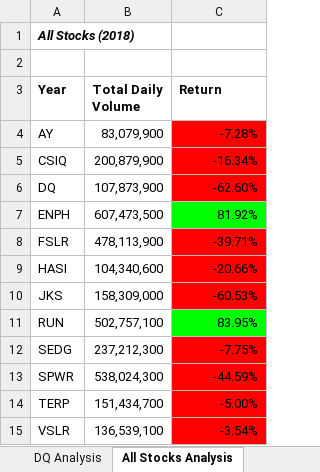
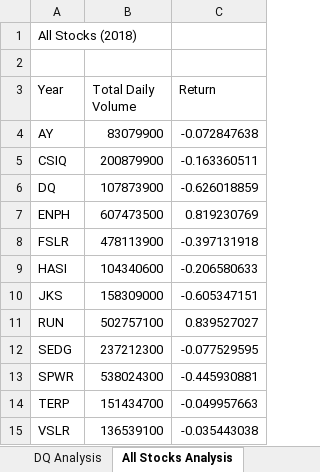
Before and after one commit to alyssamaestringer/stock-analysis, an Excel workbook: green_stocks.xlsm, sheet All Stocks Analysis, drawn as a sheet; values as stored, in another font and other column widths than the file's, no borders; charts and pictures not drawn; the diff names each change by its address in the sheet, - before the commit and + after, or states it on an @@ line.

Commit message:
Updated to pick the year you want to run the analysis on

```diff
--- a/green_stocks.xlsm (sheet All Stocks Analysis)
+++ b/green_stocks.xlsm (sheet All Stocks Analysis)
@@ A1 bold: on → off, italic: on → off @@
-A3:C3 bold: on
+A3:C3 bold: off
-B4 (Total Daily Volume): 83,079,900
+B4 (Total Daily Volume): 83079900
-C4 (Return): -7.28%
+C4 (Return): -0.072847638
-C4:C6 fill: #FF0000
+C4:C6 fill: none
-B5 (Total Daily Volume): 200,879,900
+B5 (Total Daily Volume): 200879900
-C5 (Return): -16.34%
+C5 (Return): -0.163360511
-B6 (Total Daily Volume): 107,873,900
+B6 (Total Daily Volume): 107873900
-C6 (Return): -62.60%
+C6 (Return): -0.626018859
-B7 (Total Daily Volume): 607,473,500
+B7 (Total Daily Volume): 607473500
-C7 (Return): 81.92%
+C7 (Return): 0.819230769
-C7 fill: #00FF00
+C7 fill: none
-B8 (Total Daily Volume): 478,113,900
+B8 (Total Daily Volume): 478113900
-C8 (Return): -39.71%
+C8 (Return): -0.397131918
-C8:C10 fill: #FF0000
+C8:C10 fill: none
-B9 (Total Daily Volume): 104,340,600
+B9 (Total Daily Volume): 104340600
-C9 (Return): -20.66%
+C9 (Return): -0.206580633
-B10 (Total Daily Volume): 158,309,000
+B10 (Total Daily Volume): 158309000
-C10 (Return): -60.53%
+C10 (Return): -0.605347151
-B11 (Total Daily Volume): 502,757,100
+B11 (Total Daily Volume): 502757100
-C11 (Return): 83.95%
+C11 (Return): 0.839527027
-C11 fill: #00FF00
+C11 fill: none
-B12 (Total Daily Volume): 237,212,300
+B12 (Total Daily Volume): 237212300
-C12 (Return): -7.75%
+C12 (Return): -0.077529595
-C12:C15 fill: #FF0000
+C12:C15 fill: none
-B13 (Total Daily Volume): 538,024,300
+B13 (Total Daily Volume): 538024300
-C13 (Return): -44.59%
+C13 (Return): -0.445930881
-B14 (Total Daily Volume): 151,434,700
+B14 (Total Daily Volume): 151434700
-C14 (Return): -5.00%
+C14 (Return): -0.049957663
-B15 (Total Daily Volume): 136,539,100
+B15 (Total Daily Volume): 136539100
-C15 (Return): -3.54%
+C15 (Return): -0.035443038
```
Also changed, not shown: sheet DQ Analysis, charts or pictures, 2 other files.
